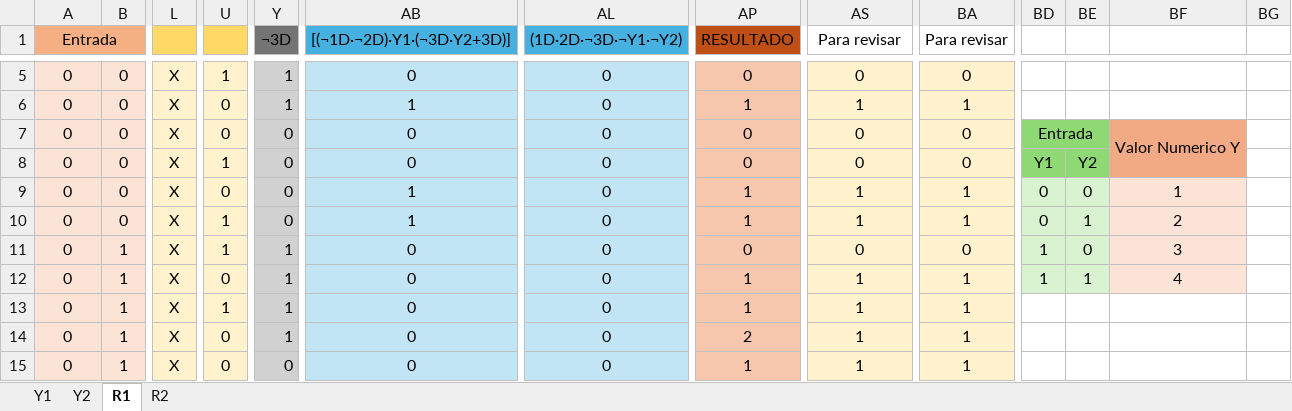
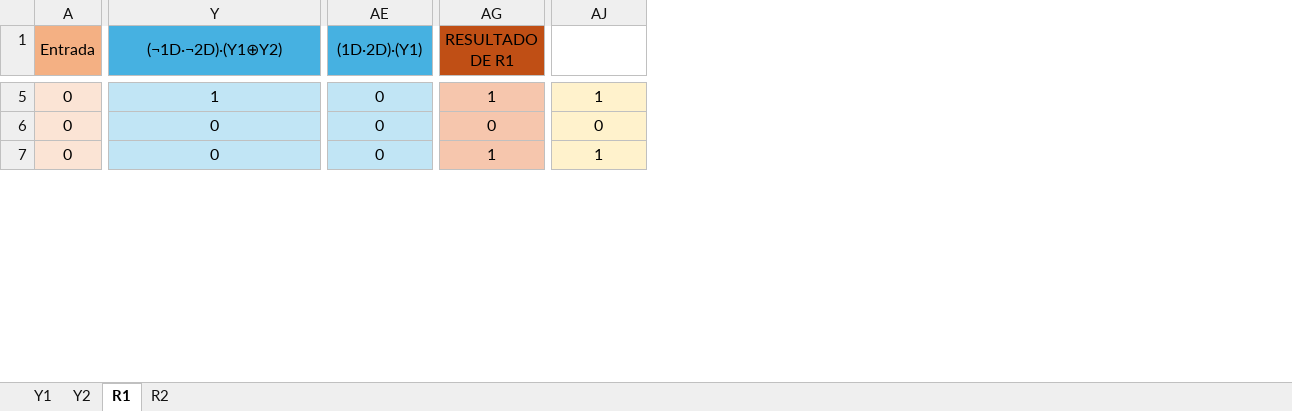
Before and after one commit to Adriel23456/achaves_fac_2024_s2, an Excel workbook: Proyecto1/TablasDeVerdad.xlsx, sheet R1, drawn as a sheet; only a part is shown, gaps mark what is left out; values as stored, in another font and other column widths than the file's, no borders; removed rows and columns are numbered as before the commit, all else as after; rows hold the shown columns only; the diff covers the shown part only; the diff names each change by its address in the sheet, - before the commit and + after, or states it on an @@ line.

Commit message:
Desarrollo final de los componentes necesarios para la construccion del producto final.

```diff
--- a/Proyecto1/TablasDeVerdad.xlsx (sheet R1)
+++ b/Proyecto1/TablasDeVerdad.xlsx (sheet R1)
-column B, rows 5-6: 0 | 0; row 15: 1
-column L, rows 5-6: X | X; row 15: X
-column U, rows 5-6: 1 | 0; row 15: 0
-column Y (¬3D), rows 5-6: 1 | 1; row 15: 0
-column AL ((1D∙2D∙¬3D∙¬Y1∙¬Y2)), rows 5-6: 0 | 0; row 15: 0
-column BD, empty
-column BE, empty
-column BF, empty
-column BG, empty
-Y1: [(¬1D∙¬2D)∙Y1∙(¬3D∙Y2+3D)]
+Y1: (¬1D∙¬2D)∙(Y1⊕Y2)
-AE1: RESULTADO
+AE1: (1D∙2D)∙(Y1)
-AE1 fill: #C04F15
+AE1 fill: #46B1E1
-AG1: Para revisar
+AG1: RESULTADO DE R1
-AG1 fill: none
+AG1 fill: #C04F15
-AS1:AT1 merged
+AG1:AH2 merged
-AJ1: Para revisar
+AJ1: (empty)
-BA1:BB1 merged
+A5:B5 merged
-Y5 ((¬1D∙¬2D)∙(Y1⊕Y2)): 0
+Y5 ((¬1D∙¬2D)∙(Y1⊕Y2)): 1
-AE5:AE6 fill: #F6C6AD
+AE5:AE6 fill: #C1E5F5
-AG5:AG6 fill: #FFF2CC
+AG5:AG6 fill: #F6C6AD
-AG5 (RESULTADO DE R1): 0
+AG5 (RESULTADO DE R1): 1
-AJ5: 0
+AJ5: 1
-BA5:BB5 merged
+A6:B6 merged
-Y6 ((¬1D∙¬2D)∙(Y1⊕Y2)): 1
+Y6 ((¬1D∙¬2D)∙(Y1⊕Y2)): 0
-AE6 ((1D∙2D)∙(Y1)): 1
+AE6 ((1D∙2D)∙(Y1)): 0
-AG6 (RESULTADO DE R1): 1
+AG6 (RESULTADO DE R1): 0
-AJ6: 1
+AJ6: 0
-BA6:BB6 merged
-row 7: 0 | 0 | X | 0 | 0 | 0 | 0 | 0 | 0 | 0 | Entrada |  | Valor Numerico Y
-row 8: 0 | 0 | X | 1 | 0 | 0 | 0 | 0 | 0 | 0 | Y1 | Y2
-row 9: 0 | 0 | X | 0 | 0 | 1 | 0 | 1 | 1 | 1 | 0 | 0 | 1
-row 10: 0 | 0 | X | 1 | 0 | 1 | 0 | 1 | 1 | 1 | 0 | 1 | 2
-row 11: 0 | 1 | X | 1 | 1 | 0 | 0 | 0 | 0 | 0 | 1 | 0 | 3
-row 12: 0 | 1 | X | 0 | 1 | 0 | 0 | 1 | 1 | 1 | 1 | 1 | 4
-row 13: 0 | 1 | X | 1 | 1 | 0 | 0 | 1 | 1 | 1
-row 14: 0 | 1 | X | 0 | 1 | 0 | 0 | 2 | 1 | 1
+A7:B7 merged
-AE7 ((1D∙2D)∙(Y1)): 1
+AE7 ((1D∙2D)∙(Y1)): 0
-AE7 fill: #F6C6AD
+AE7 fill: #C1E5F5
-AG7 fill: #FFF2CC
+AG7 fill: #F6C6AD
-BA15:BB15 merged
```
Also changed, not shown: 8 removed rows, 3 added columns, 17 removed columns, 64 edited cells, cell formats and merged cells elsewhere in this sheet, sheet R2, sheet Y2, formulas that keep their value, 4 other files.
